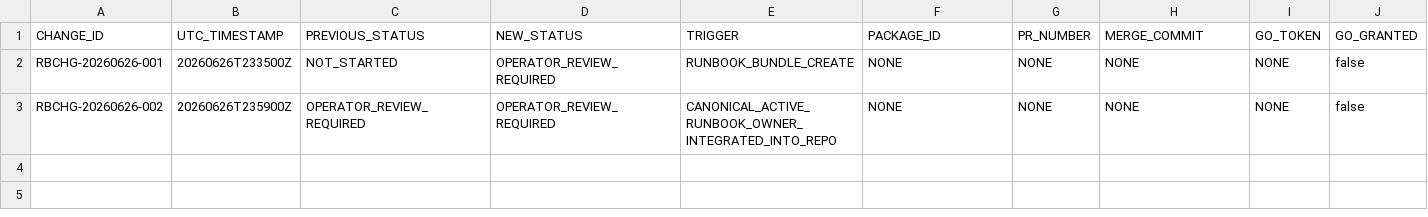
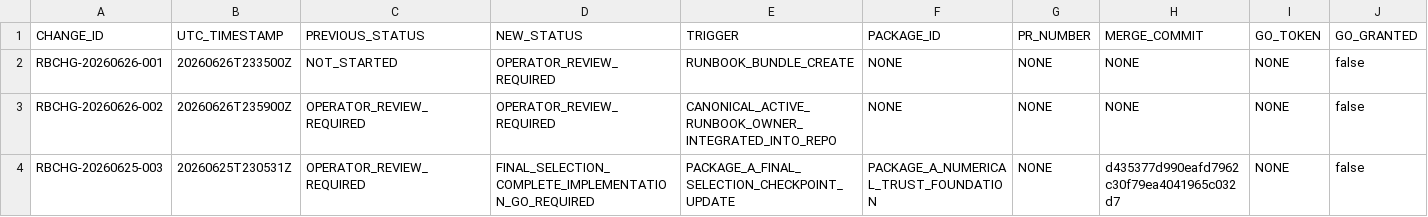
Before and after one commit to rauterfrank-ui/Peak_Trade, a CSV file: docs/ops/master_execution/RUNBOOK_CHANGELOG.csv, drawn as a sheet; only a part is shown; rows hold the shown columns only; the diff names each change by its address in the sheet, - before the commit and + after, or states it on an @@ line.

Commit message:
docs(ops): record final Package A selection checkpoint (#4565)
Docs-only canonical checkpoint update: PACKAGE_A_FINAL_SELECTED (INV-021, INV-048). No implementation GO.

```diff
--- a/docs/ops/master_execution/RUNBOOK_CHANGELOG.csv
+++ b/docs/ops/master_execution/RUNBOOK_CHANGELOG.csv
+row 4: RBCHG-20260625-003 | 20260625T230531Z | OPERATOR_REVIEW_REQUIRED | FINAL_SELECTION_COMPLETE_IMPLEMENTATION_GO_REQUIRED | PACKAGE_A_FINAL_SELECTION_CHECKPOINT_UPDATE | PACKAGE_A_NUMERICAL_TRUST_FOUNDATION | NONE | d435377d990eafd7962c30f79ea4041965c032d7 | NONE | false
```
Also changed, not shown: 2 other files.
